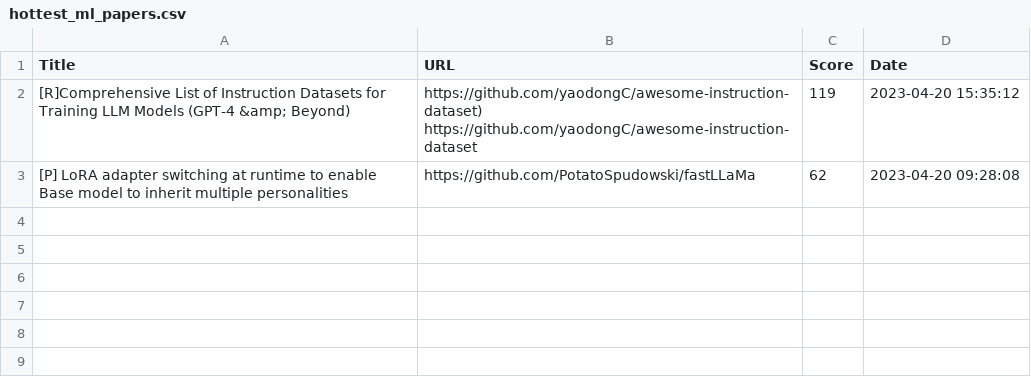
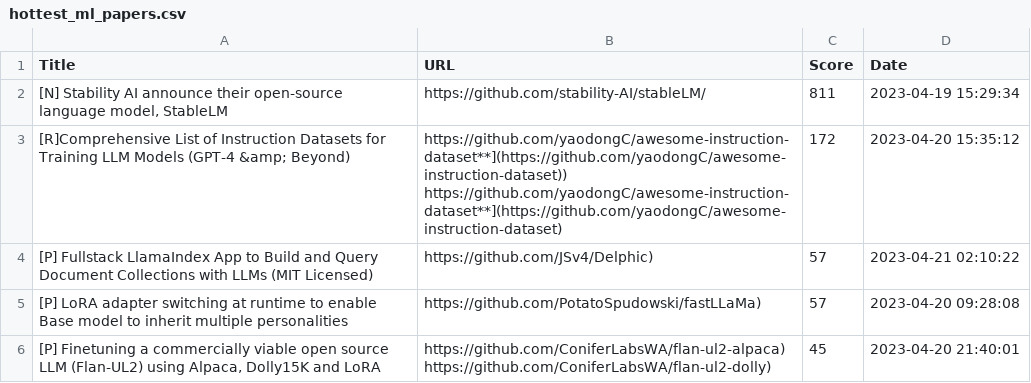
Before and after one commit to alishobeiri/Popular-ML-Projects, a CSV file: hottest_ml_papers.csv, drawn as a sheet.

Commit message:
Update results from latest_papers.py script

```diff
--- a/hottest_ml_papers.csv
+++ b/hottest_ml_papers.csv
@@ -1,4 +1,8 @@
 Title,URL,Score,Date
-[R]Comprehensive List of Instruction Datasets for Training LLM Models (GPT-4 &amp; Beyond),"https://github.com/yaodongC/awesome-instruction-dataset)
-https://github.com/yaodongC/awesome-instruction-dataset",119,2023-04-20 15:35:12
-[P] LoRA adapter switching at runtime to enable Base model to inherit multiple personalities,https://github.com/PotatoSpudowski/fastLLaMa,62,2023-04-20 09:28:08
+"[N] Stability AI announce their open-source language model, StableLM",https://github.com/stability-AI/stableLM/,811,2023-04-19 15:29:34
+[R]Comprehensive List of Instruction Datasets for Training LLM Models (GPT-4 &amp; Beyond),"https://github.com/yaodongC/awesome-instruction-dataset**](https://github.com/yaodongC/awesome-instruction-dataset))
+https://github.com/yaodongC/awesome-instruction-dataset**](https://github.com/yaodongC/awesome-instruction-dataset)",172,2023-04-20 15:35:12
+[P] Fullstack LlamaIndex App to Build and Query Document Collections with LLMs (MIT Licensed),https://github.com/JSv4/Delphic),57,2023-04-21 02:10:22
+[P] LoRA adapter switching at runtime to enable Base model to inherit multiple personalities,https://github.com/PotatoSpudowski/fastLLaMa),57,2023-04-20 09:28:08
+"[P] Finetuning a commercially viable open source LLM (Flan-UL2) using Alpaca, Dolly15K and LoRA","https://github.com/ConiferLabsWA/flan-ul2-alpaca)
+https://github.com/ConiferLabsWA/flan-ul2-dolly)",45,2023-04-20 21:40:01
```
Also changed, not shown: 1 other file.
